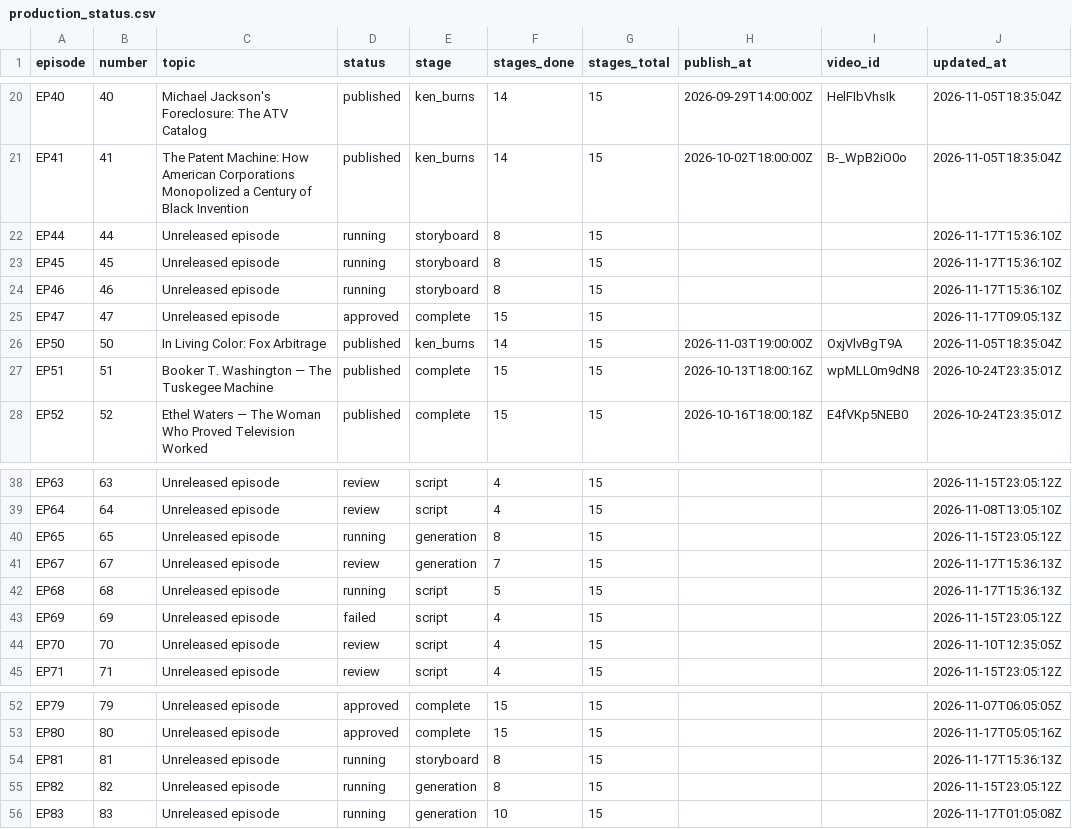
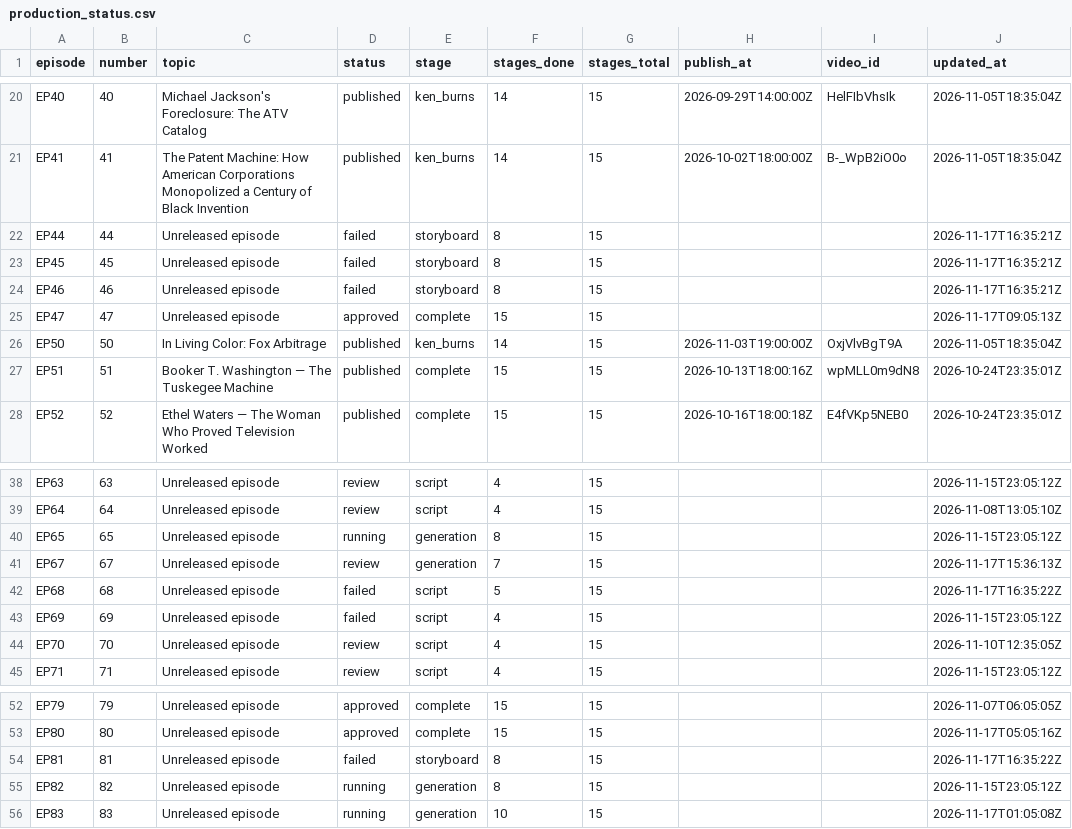
Before and after one commit to Dixon8303/ImaginariumOzone, a CSV file: status/production_status.csv, drawn as a sheet; only a part is shown, gaps mark what is left out; the diff covers the shown part only.

Commit message:
sync: production status csv

```diff
--- a/status/production_status.csv
+++ b/status/production_status.csv
@@ -21,5 +21,5 @@ EP40,40,Michael Jackson's Foreclosure: The ATV Catalog,published,ken_burns,14,15
 EP41,41,The Patent Machine: How American Corporations Monopolized a Century of Black Invention,published,ken_burns,14,15,2026-10-02T18:00:00Z,B-_WpB2iO0o,2026-11-05T18:35:04Z
-EP44,44,Unreleased episode,running,storyboard,8,15,,,2026-11-17T15:36:10Z
-EP45,45,Unreleased episode,running,storyboard,8,15,,,2026-11-17T15:36:10Z
-EP46,46,Unreleased episode,running,storyboard,8,15,,,2026-11-17T15:36:10Z
+EP44,44,Unreleased episode,failed,storyboard,8,15,,,2026-11-17T16:35:21Z
+EP45,45,Unreleased episode,failed,storyboard,8,15,,,2026-11-17T16:35:21Z
+EP46,46,Unreleased episode,failed,storyboard,8,15,,,2026-11-17T16:35:21Z
 EP47,47,Unreleased episode,approved,complete,15,15,,,2026-11-17T09:05:13Z
@@ -41,3 +41,3 @@ EP65,65,Unreleased episode,running,generation,8,15,,,2026-11-15T23:05:12Z
 EP67,67,Unreleased episode,review,generation,7,15,,,2026-11-17T15:36:13Z
-EP68,68,Unreleased episode,running,script,5,15,,,2026-11-17T15:36:13Z
+EP68,68,Unreleased episode,failed,script,5,15,,,2026-11-17T16:35:22Z
 EP69,69,Unreleased episode,failed,script,4,15,,,2026-11-15T23:05:12Z
@@ -53,3 +53,3 @@ EP79,79,Unreleased episode,approved,complete,15,15,,,2026-11-07T06:05:05Z
 EP80,80,Unreleased episode,approved,complete,15,15,,,2026-11-17T05:05:16Z
-EP81,81,Unreleased episode,running,storyboard,8,15,,,2026-11-17T15:36:13Z
+EP81,81,Unreleased episode,failed,storyboard,8,15,,,2026-11-17T16:35:22Z
 EP82,82,Unreleased episode,running,generation,8,15,,,2026-11-15T23:05:12Z
```
Also changed, not shown: 28 edited cells elsewhere in this file.
